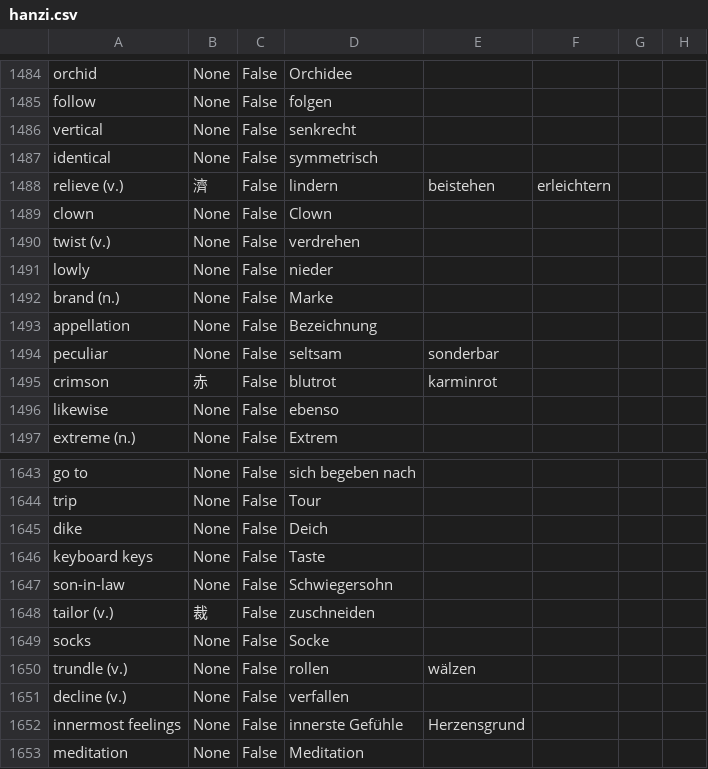
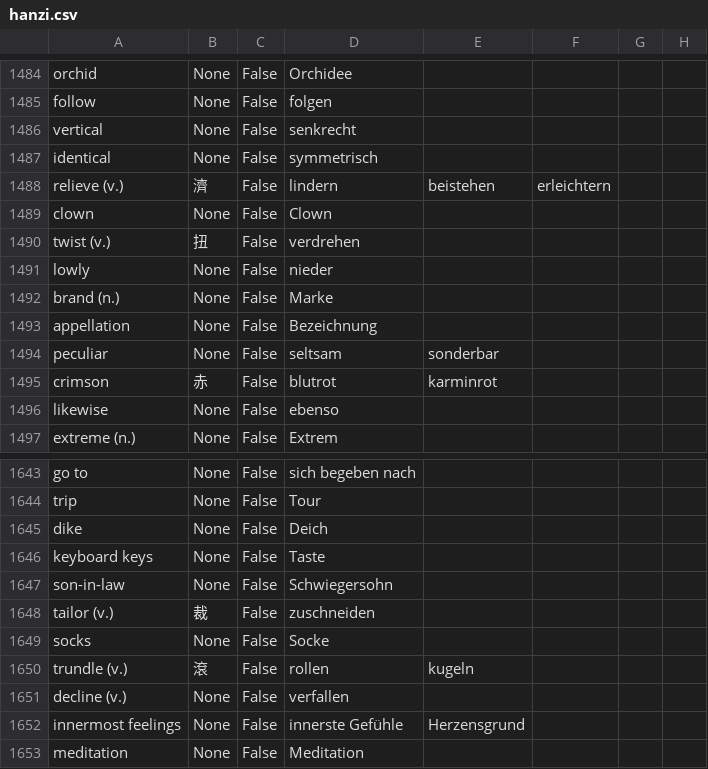
Before and after one commit to marcaltmann/hanzi, a CSV file: hanzi.csv, drawn as a sheet; only a part is shown, gaps mark what is left out; the diff covers the shown part only.

```diff
--- a/hanzi.csv
+++ b/hanzi.csv
@@ -1489,3 +1489,3 @@ relieve (v.),濟,False,lindern,beistehen,erleichtern,,
 clown,None,False,Clown,,,,
-twist (v.),None,False,verdrehen,,,,
+twist (v.),扭,False,verdrehen,,,,
 lowly,None,False,nieder,,,,
@@ -1649,3 +1649,3 @@ tailor (v.),裁,False,zuschneiden,,,,
 socks,None,False,Socke,,,,
-trundle (v.),None,False,rollen,wälzen,,,
+trundle (v.),滾,False,rollen,kugeln,,,
 decline (v.),None,False,verfallen,,,,
```
Also changed, not shown: 15 edited cells elsewhere in this file.
